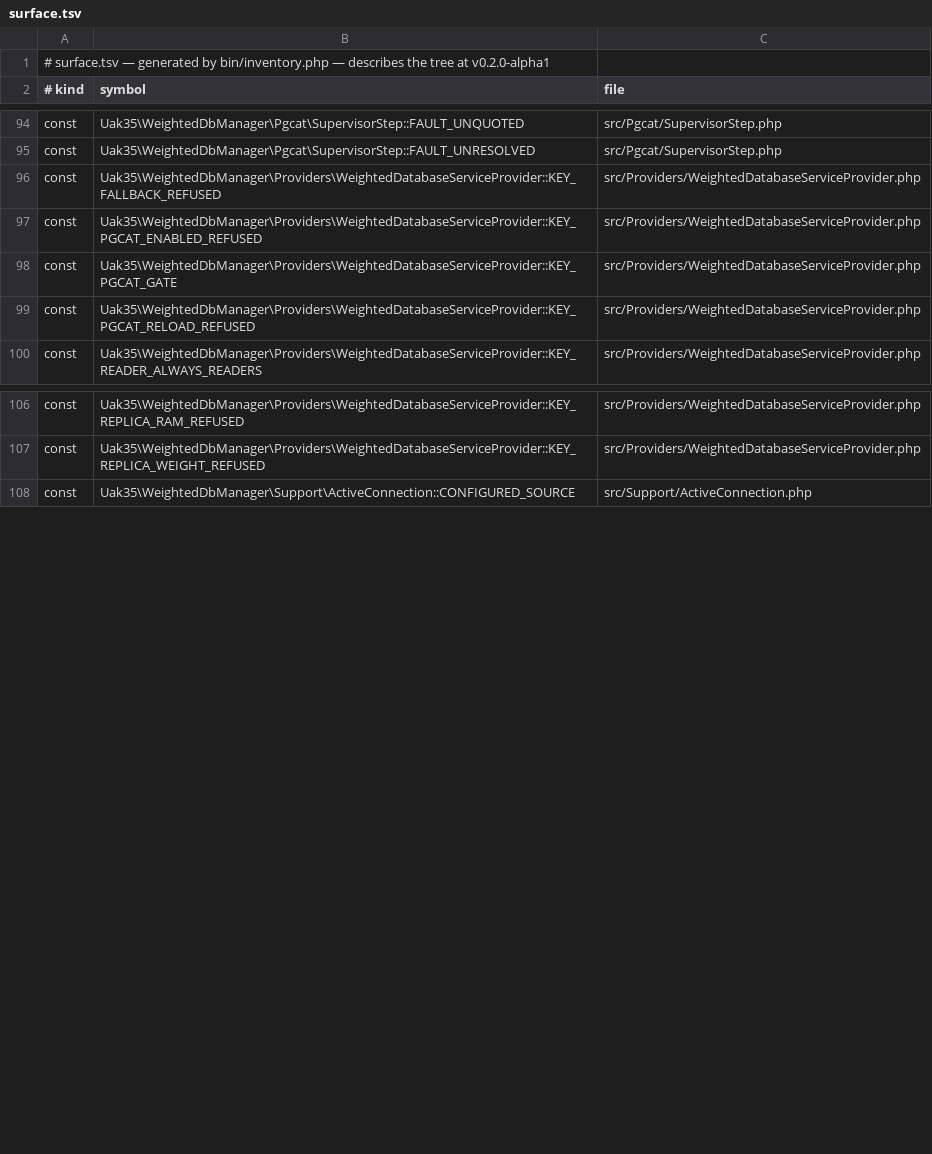
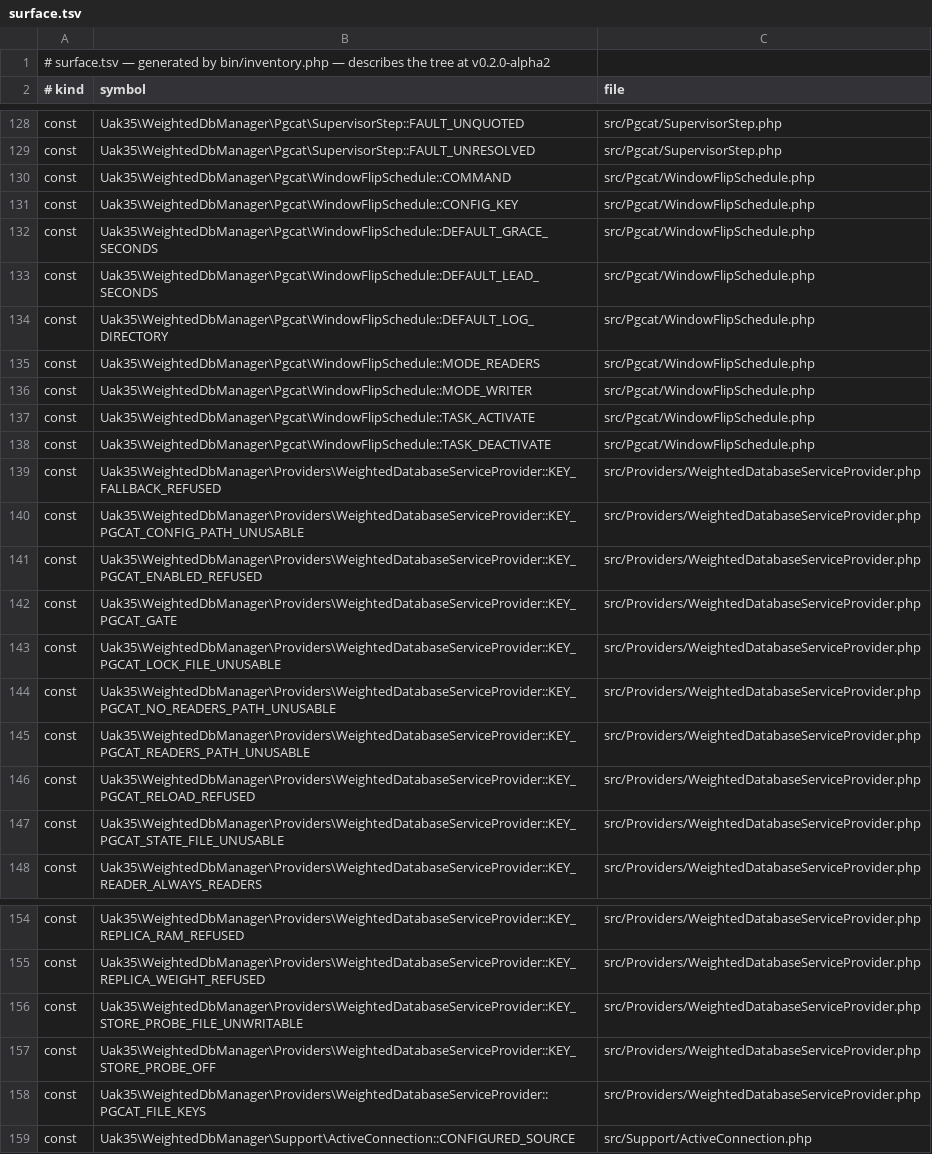
Before and after one commit to UAK-35/laravel-weighted-dbmanager, a TSV file: surface.tsv, drawn as a sheet; only a part is shown, gaps mark what is left out; the diff covers the shown part only.

Commit message:
Release v0.2.0-alpha2

```diff
--- a/surface.tsv
+++ b/surface.tsv
@@ -1,2 +1,2 @@
-# surface.tsv — generated by bin/inventory.php — describes the tree at v0.2.0-alpha1
+# surface.tsv — generated by bin/inventory.php — describes the tree at v0.2.0-alpha2
 # kind	symbol	file
@@ -95,6 +129,20 @@ const	Uak35\WeightedDbManager\Pgcat\SupervisorStep::FAULT_UNQUOTED	src/Pgcat/Sup
 const	Uak35\WeightedDbManager\Pgcat\SupervisorStep::FAULT_UNRESOLVED	src/Pgcat/SupervisorStep.php
+const	Uak35\WeightedDbManager\Pgcat\WindowFlipSchedule::COMMAND	src/Pgcat/WindowFlipSchedule.php
+const	Uak35\WeightedDbManager\Pgcat\WindowFlipSchedule::CONFIG_KEY	src/Pgcat/WindowFlipSchedule.php
+const	Uak35\WeightedDbManager\Pgcat\WindowFlipSchedule::DEFAULT_GRACE_SECONDS	src/Pgcat/WindowFlipSchedule.php
+const	Uak35\WeightedDbManager\Pgcat\WindowFlipSchedule::DEFAULT_LEAD_SECONDS	src/Pgcat/WindowFlipSchedule.php
+const	Uak35\WeightedDbManager\Pgcat\WindowFlipSchedule::DEFAULT_LOG_DIRECTORY	src/Pgcat/WindowFlipSchedule.php
+const	Uak35\WeightedDbManager\Pgcat\WindowFlipSchedule::MODE_READERS	src/Pgcat/WindowFlipSchedule.php
+const	Uak35\WeightedDbManager\Pgcat\WindowFlipSchedule::MODE_WRITER	src/Pgcat/WindowFlipSchedule.php
+const	Uak35\WeightedDbManager\Pgcat\WindowFlipSchedule::TASK_ACTIVATE	src/Pgcat/WindowFlipSchedule.php
+const	Uak35\WeightedDbManager\Pgcat\WindowFlipSchedule::TASK_DEACTIVATE	src/Pgcat/WindowFlipSchedule.php
 const	Uak35\WeightedDbManager\Providers\WeightedDatabaseServiceProvider::KEY_FALLBACK_REFUSED	src/Providers/WeightedDatabaseServiceProvider.php
+const	Uak35\WeightedDbManager\Providers\WeightedDatabaseServiceProvider::KEY_PGCAT_CONFIG_PATH_UNUSABLE	src/Providers/WeightedDatabaseServiceProvider.php
 const	Uak35\WeightedDbManager\Providers\WeightedDatabaseServiceProvider::KEY_PGCAT_ENABLED_REFUSED	src/Providers/WeightedDatabaseServiceProvider.php
 const	Uak35\WeightedDbManager\Providers\WeightedDatabaseServiceProvider::KEY_PGCAT_GATE	src/Providers/WeightedDatabaseServiceProvider.php
+const	Uak35\WeightedDbManager\Providers\WeightedDatabaseServiceProvider::KEY_PGCAT_LOCK_FILE_UNUSABLE	src/Providers/WeightedDatabaseServiceProvider.php
+const	Uak35\WeightedDbManager\Providers\WeightedDatabaseServiceProvider::KEY_PGCAT_NO_READERS_PATH_UNUSABLE	src/Providers/WeightedDatabaseServiceProvider.php
+const	Uak35\WeightedDbManager\Providers\WeightedDatabaseServiceProvider::KEY_PGCAT_READERS_PATH_UNUSABLE	src/Providers/WeightedDatabaseServiceProvider.php
 const	Uak35\WeightedDbManager\Providers\WeightedDatabaseServiceProvider::KEY_PGCAT_RELOAD_REFUSED	src/Providers/WeightedDatabaseServiceProvider.php
+const	Uak35\WeightedDbManager\Providers\WeightedDatabaseServiceProvider::KEY_PGCAT_STATE_FILE_UNUSABLE	src/Providers/WeightedDatabaseServiceProvider.php
 const	Uak35\WeightedDbManager\Providers\WeightedDatabaseServiceProvider::KEY_READER_ALWAYS_READERS	src/Providers/WeightedDatabaseServiceProvider.php
@@ -107,2 +155,5 @@ const	Uak35\WeightedDbManager\Providers\WeightedDatabaseServiceProvider::KEY_REP
 const	Uak35\WeightedDbManager\Providers\WeightedDatabaseServiceProvider::KEY_REPLICA_WEIGHT_REFUSED	src/Providers/WeightedDatabaseServiceProvider.php
+const	Uak35\WeightedDbManager\Providers\WeightedDatabaseServiceProvider::KEY_STORE_PROBE_FILE_UNWRITABLE	src/Providers/WeightedDatabaseServiceProvider.php
+const	Uak35\WeightedDbManager\Providers\WeightedDatabaseServiceProvider::KEY_STORE_PROBE_OFF	src/Providers/WeightedDatabaseServiceProvider.php
+const	Uak35\WeightedDbManager\Providers\WeightedDatabaseServiceProvider::PGCAT_FILE_KEYS	src/Providers/WeightedDatabaseServiceProvider.php
 const	Uak35\WeightedDbManager\Support\ActiveConnection::CONFIGURED_SOURCE	src/Support/ActiveConnection.php
```
Also changed, not shown: 42 added rows elsewhere in this file, files.tsv, methods.tsv, 1 other file.
